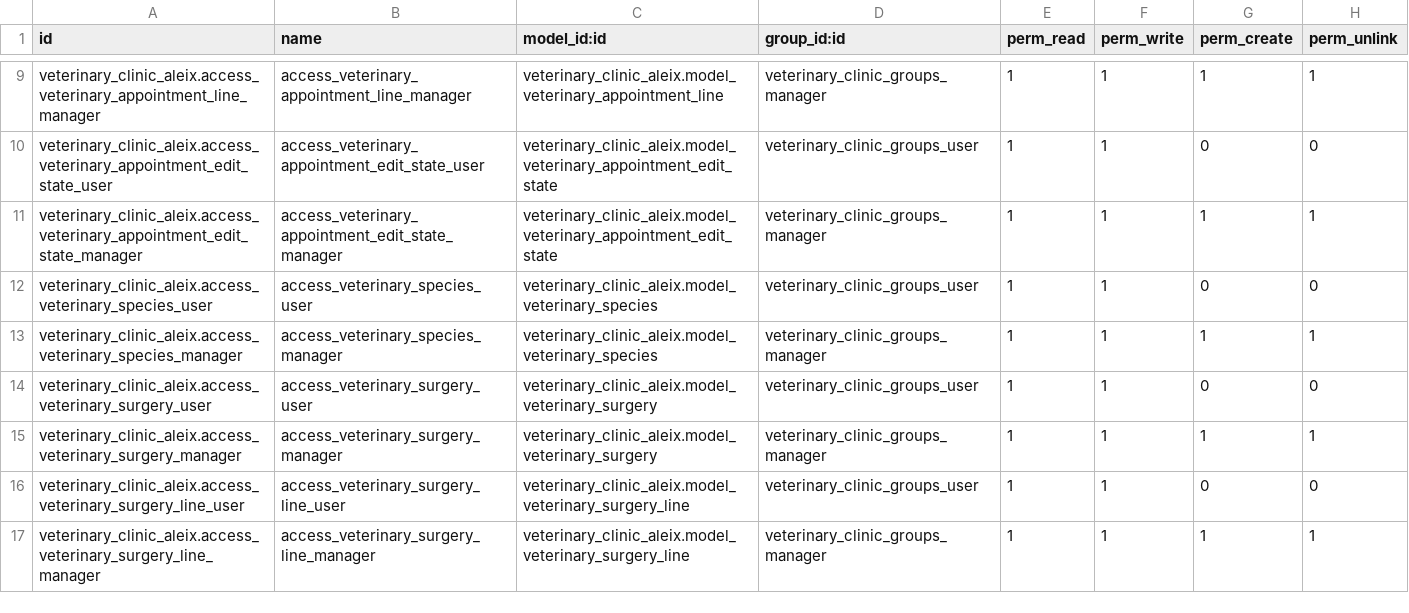
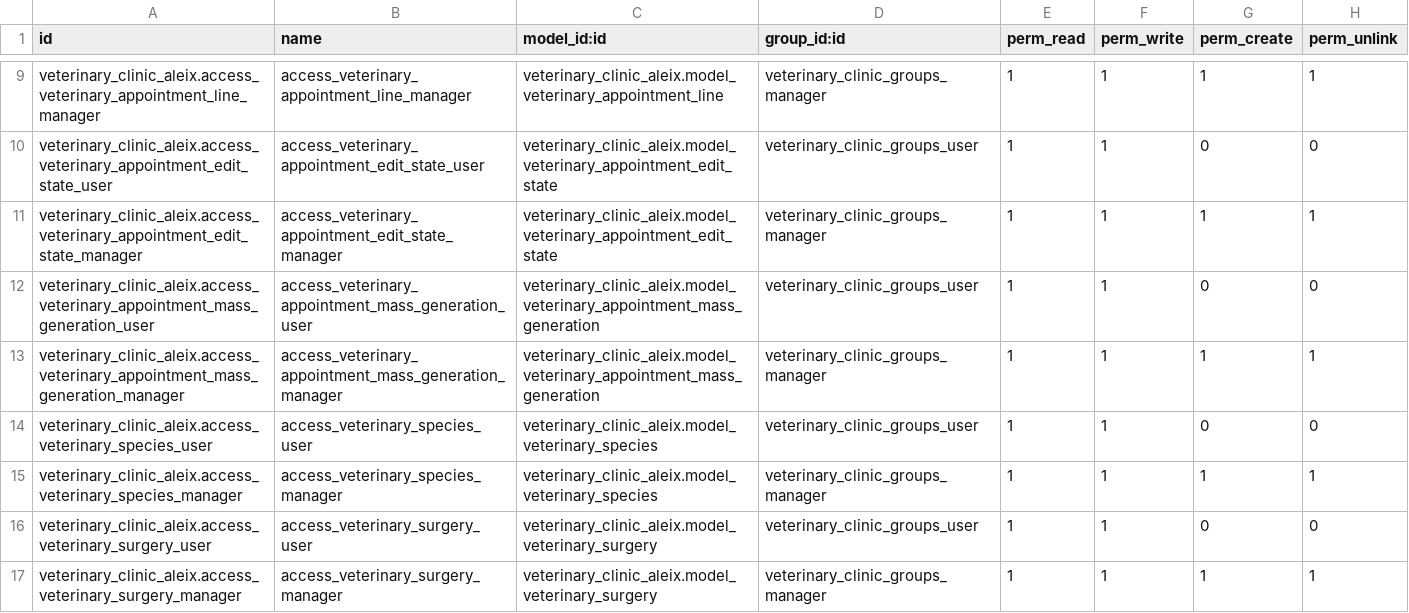
Before and after one commit to nachoserra-domatix/cursoaeodoo2024-2, a CSV file: veterinary_clinic_aleix/security/ir.model.access.csv, drawn as a sheet; only a part is shown, gaps mark what is left out; the shorter side is filled out with more unchanged rows.

```diff
--- a/veterinary_clinic_aleix/security/ir.model.access.csv
+++ b/veterinary_clinic_aleix/security/ir.model.access.csv
@@ -11,2 +11,4 @@ veterinary_clinic_aleix.access_veterinary_appointment_edit_state_user,access_vet
 veterinary_clinic_aleix.access_veterinary_appointment_edit_state_manager,access_veterinary_appointment_edit_state_manager,veterinary_clinic_aleix.model_veterinary_appointment_edit_state,veterinary_clinic_groups_manager,1,1,1,1
+veterinary_clinic_aleix.access_veterinary_appointment_mass_generation_user,access_veterinary_appointment_mass_generation_user,veterinary_clinic_aleix.model_veterinary_appointment_mass_generation,veterinary_clinic_groups_user,1,1,0,0
+veterinary_clinic_aleix.access_veterinary_appointment_mass_generation_manager,access_veterinary_appointment_mass_generation_manager,veterinary_clinic_aleix.model_veterinary_appointment_mass_generation,veterinary_clinic_groups_manager,1,1,1,1
 veterinary_clinic_aleix.access_veterinary_species_user,access_veterinary_species_user,veterinary_clinic_aleix.model_veterinary_species,veterinary_clinic_groups_user,1,1,0,0
```
Also changed, not shown: 8 other files.
